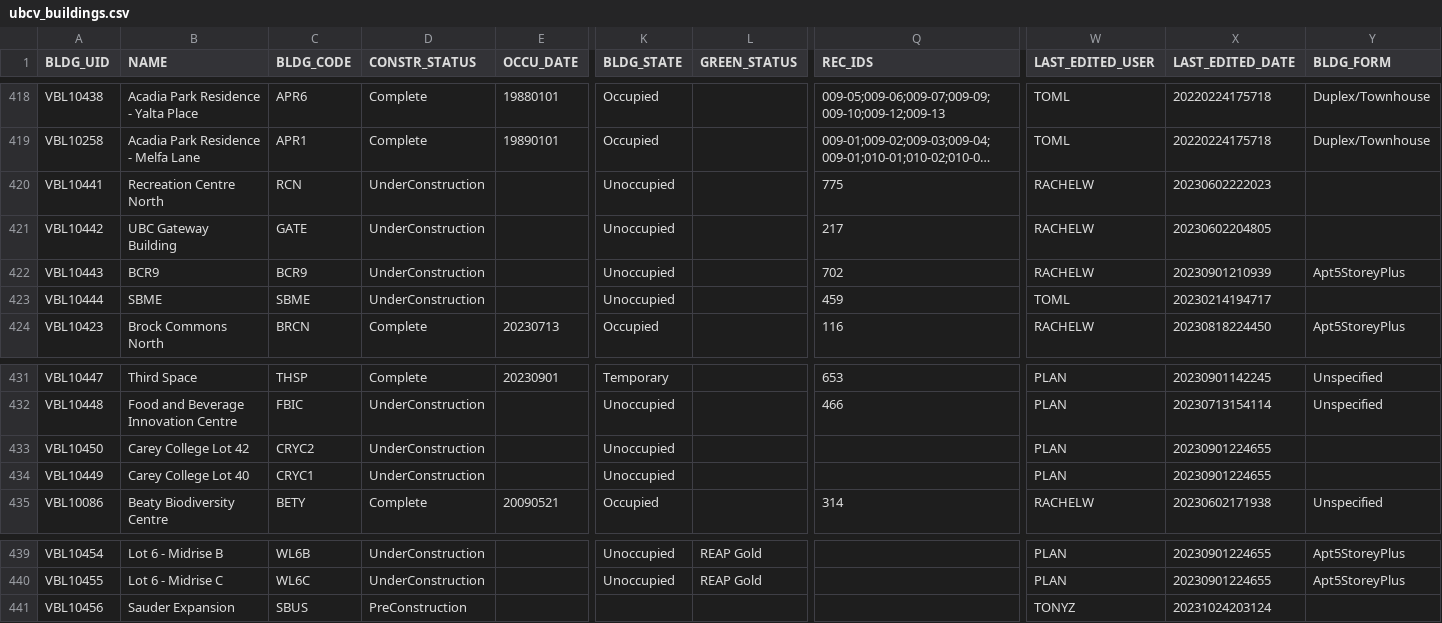
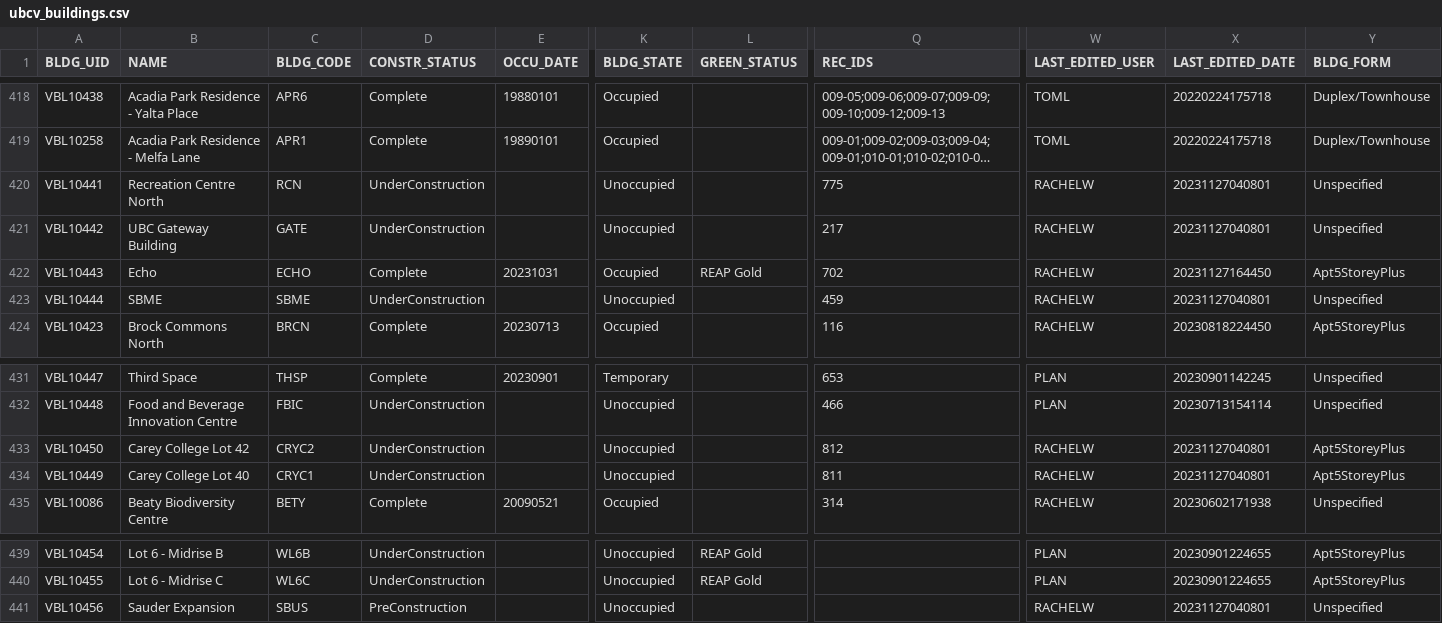
Before and after one commit to UBCGeodata/ubc-geospatial-opendata, a CSV file: ubcv/locations/csv/ubcv_buildings.csv, drawn as a sheet; only a part is shown, gaps mark what is left out; long unchanged cells end in …; the diff covers the shown part only; the diff names each change by its address in the sheet, - before the commit and + after, or states it on an @@ line.

```diff
--- a/ubcv/locations/csv/ubcv_buildings.csv
+++ b/ubcv/locations/csv/ubcv_buildings.csv
-X420 (LAST_EDITED_DATE): 20230602222023
+X420 (LAST_EDITED_DATE): 20231127040801
-Y420:Y421 (BLDG_FORM): (empty)
+Y420:Y421 (BLDG_FORM): Unspecified
-X421 (LAST_EDITED_DATE): 20230602204805
+X421 (LAST_EDITED_DATE): 20231127040801
-B422 (NAME): BCR9
+B422 (NAME): Echo
-C422 (BLDG_CODE): BCR9
+C422 (BLDG_CODE): ECHO
-D422 (CONSTR_STATUS): UnderConstruction
+D422 (CONSTR_STATUS): Complete
-E422 (OCCU_DATE): (empty)
+E422 (OCCU_DATE): 20231031
-K422 (BLDG_STATE): Unoccupied
+K422 (BLDG_STATE): Occupied
-L422 (GREEN_STATUS): (empty)
+L422 (GREEN_STATUS): REAP Gold
-X422 (LAST_EDITED_DATE): 20230901210939
+X422 (LAST_EDITED_DATE): 20231127164450
-W423 (LAST_EDITED_USER): TOML
+W423 (LAST_EDITED_USER): RACHELW
-X423 (LAST_EDITED_DATE): 20230214194717
+X423 (LAST_EDITED_DATE): 20231127040801
-Y423 (BLDG_FORM): (empty)
+Y423 (BLDG_FORM): Unspecified
-Q433 (REC_IDS): (empty)
+Q433 (REC_IDS): 812
-W433:W434 (LAST_EDITED_USER): PLAN
+W433:W434 (LAST_EDITED_USER): RACHELW
-X433:X434 (LAST_EDITED_DATE): 20230901224655
+X433:X434 (LAST_EDITED_DATE): 20231127040801
-Y433:Y434 (BLDG_FORM): (empty)
+Y433:Y434 (BLDG_FORM): Apt5StoreyPlus
-Q434 (REC_IDS): (empty)
+Q434 (REC_IDS): 811
-K441 (BLDG_STATE): (empty)
+K441 (BLDG_STATE): Unoccupied
-W441 (LAST_EDITED_USER): TONYZ
+W441 (LAST_EDITED_USER): RACHELW
-X441 (LAST_EDITED_DATE): 20231024203124
+X441 (LAST_EDITED_DATE): 20231127040801
-Y441 (BLDG_FORM): (empty)
+Y441 (BLDG_FORM): Unspecified
```
Also changed, not shown: 9 edited cells elsewhere in this file, off-campus/locations/csv/ubc_regional_locations.csv, ubcv/locations/csv/ubcv_address.csv, 5 other files.
